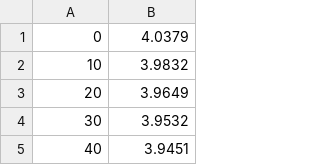
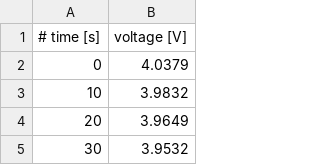
Before and after one commit to weilongai/JuBat, a CSV file: src/data/pybamm_P2D_1C.csv, drawn as a sheet; only a part is shown; the shorter side is filled out with more unchanged rows; the diff names each change by its address in the sheet, - before the commit and + after, or states it on an @@ line.

```diff
--- a/src/data/pybamm_P2D_1C.csv
+++ b/src/data/pybamm_P2D_1C.csv
+row 1: # time [s] | voltage [V]
```
Also changed, not shown: src/data/pybamm_SPM_1C.csv, src/data/pybamm_SPMe_1C.csv, 29 other files.
